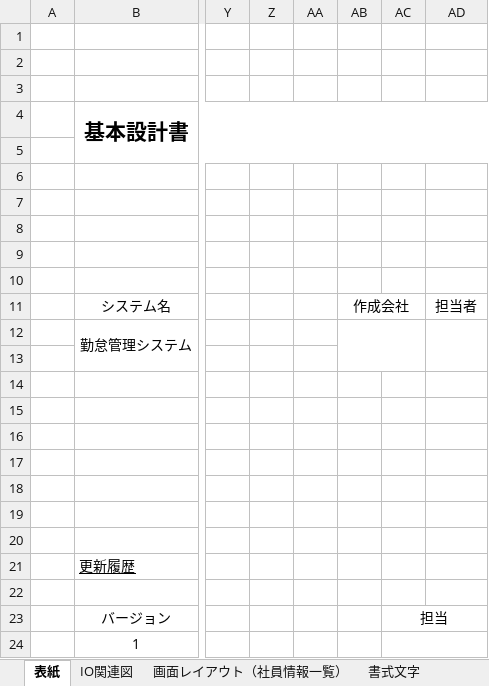
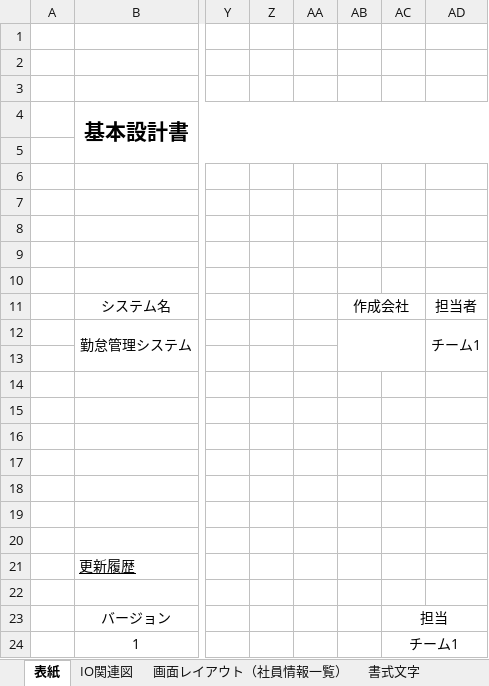
Before and after one commit to Takukun1114/202209-, an Excel workbook: 01_基本設計書/01_基本設計書/チーム1/基本設計書_社員情報一覧_陶麗麗.xlsx, sheet 表紙, drawn as a sheet; only a part is shown, gaps mark what is left out; values as stored, in another font and other column widths than the file's, no borders; the diff names each change by its address in the sheet, - before the commit and + after, or states it on an @@ line.

Commit message:
no message

```diff
--- a/01_基本設計書/01_基本設計書/チーム1/基本設計書_社員情報一覧_陶麗麗.xlsx (sheet 表紙)
+++ b/01_基本設計書/01_基本設計書/チーム1/基本設計書_社員情報一覧_陶麗麗.xlsx (sheet 表紙)
-AD12: (empty)
+AD12: チーム1
-AC24: (empty)
+AC24: チーム1
```
Also changed, not shown: sheet IO関連図, sheet 画面レイアウト（社員情報一覧）, charts or pictures.
